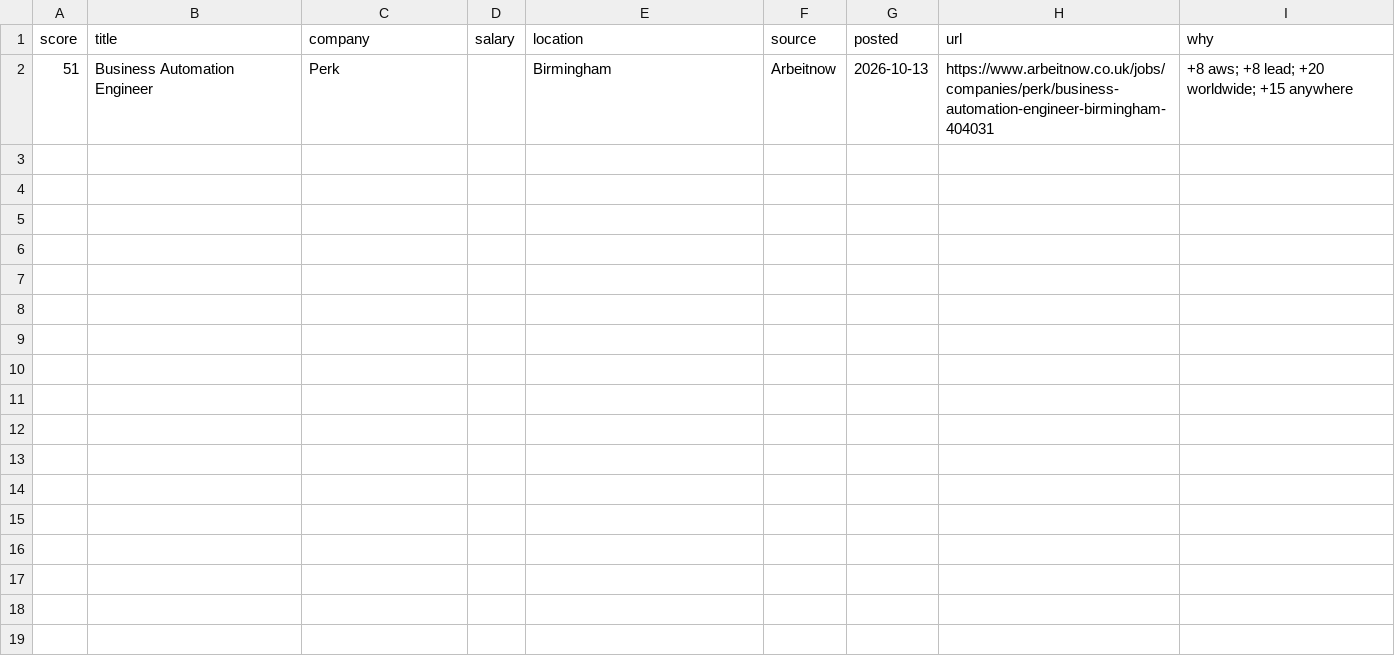
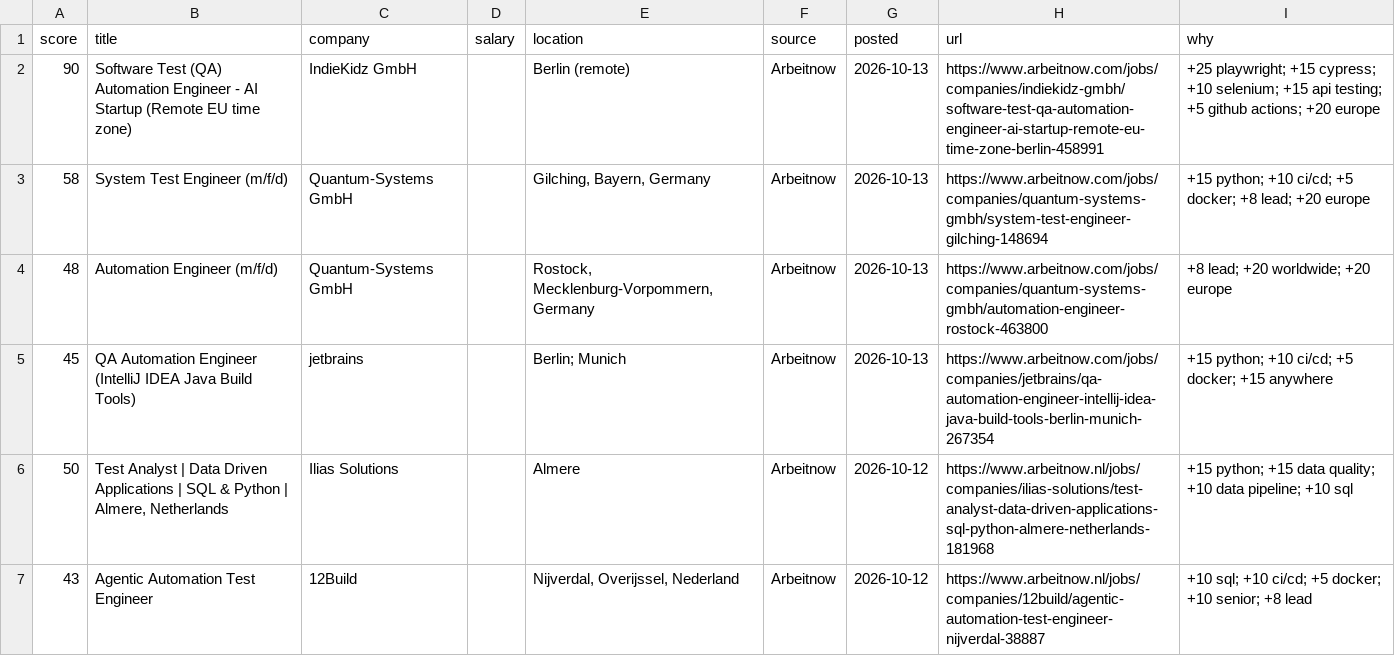
Before and after one commit to RusmirB/job-scraper, a CSV file: report.csv, drawn as a sheet; removed rows and columns are numbered as before the commit, all else as after; the diff names each change by its address in the sheet, - before the commit and + after, or states it on an @@ line.

```diff
--- a/report.csv
+++ b/report.csv
-row 2: 51 | Business Automation Engineer | Perk |  | Birmingham | Arbeitnow | 2026-10-13 | https://www.arbeitnow.co.uk/jobs/companies/perk/business-automation-engineer-birmingham-404031 | +8 aws; +8 lead; +20 worldwide; +15 anywhere
+row 2: 90 | Software Test (QA) Automation Engineer - AI Startup (Remote EU time zone) | IndieKidz GmbH |  | Berlin (remote) | Arbeitnow | 2026-10-13 | https://www.arbeitnow.com/jobs/companies/indiekidz-gmbh/software-test-qa-automation-engineer-ai-startup-remote-eu-time-zone-berlin-458991 | +25 playwright; +15 cypress; +10 selenium; +15 api testing; +5 github actions; +20 europe
+row 3: 58 | System Test Engineer (m/f/d) | Quantum-Systems GmbH |  | Gilching, Bayern, Germany | Arbeitnow | 2026-10-13 | https://www.arbeitnow.com/jobs/companies/quantum-systems-gmbh/system-test-engineer-gilching-148694 | +15 python; +10 ci/cd; +5 docker; +8 lead; +20 europe
+row 4: 48 | Automation Engineer (m/f/d) | Quantum-Systems GmbH |  | Rostock, Mecklenburg-Vorpommern, Germany | Arbeitnow | 2026-10-13 | https://www.arbeitnow.com/jobs/companies/quantum-systems-gmbh/automation-engineer-rostock-463800 | +8 lead; +20 worldwide; +20 europe
+row 5: 45 | QA Automation Engineer (IntelliJ IDEA Java Build Tools) | jetbrains |  | Berlin; Munich | Arbeitnow | 2026-10-13 | https://www.arbeitnow.com/jobs/companies/jetbrains/qa-automation-engineer-intellij-idea-java-build-tools-berlin-munich-267354 | +15 python; +10 ci/cd; +5 docker; +15 anywhere
+row 6: 50 | Test Analyst | Data Driven Applications | SQL & Python | Almere, Netherlands | Ilias Solutions |  | Almere | Arbeitnow | 2026-10-12 | https://www.arbeitnow.nl/jobs/companies/ilias-solutions/test-analyst-data-driven-applications-sql-python-almere-netherlands-181968 | +15 python; +15 data quality; +10 data pipeline; +10 sql
+row 7: 43 | Agentic Automation Test Engineer | 12Build |  | Nijverdal, Overijssel, Nederland | Arbeitnow | 2026-10-12 | https://www.arbeitnow.nl/jobs/companies/12build/agentic-automation-test-engineer-nijverdal-38887 | +10 sql; +10 ci/cd; +5 docker; +10 senior; +8 lead
```
Also changed, not shown: 2 other files.
